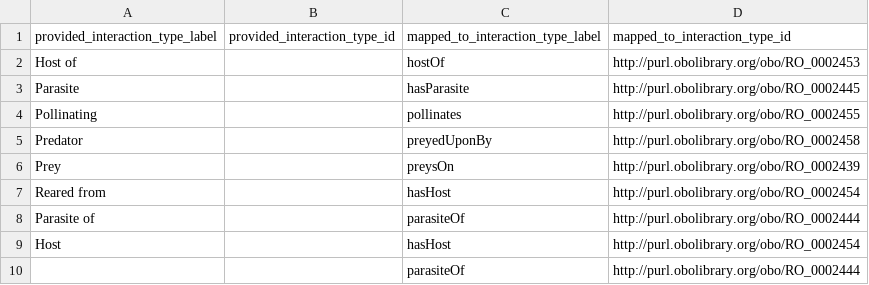
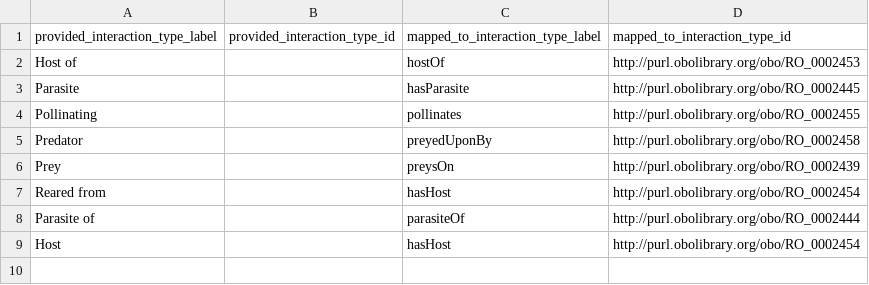
Before and after one commit to globalbioticinteractions/inhs-insects, a CSV file: interaction_types_mapping.csv, drawn as a sheet.

Commit message:
Update interaction_types_mapping.csv

```diff
--- a/interaction_types_mapping.csv
+++ b/interaction_types_mapping.csv
@@ -9,2 +9 @@ Parasite of,,parasiteOf,http://purl.obolibrary.org/obo/RO_0002444
 Host,,hasHost,http://purl.obolibrary.org/obo/RO_0002454
-,,parasiteOf,http://purl.obolibrary.org/obo/RO_0002444
```
